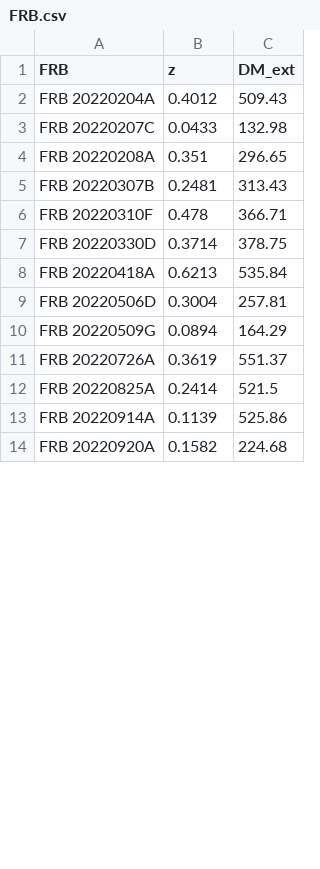
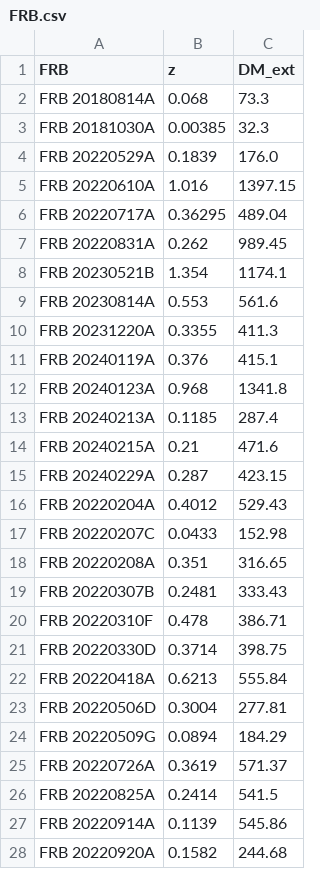
Before and after one commit to MariosNT/FRB_GW_association_cosmo, a CSV file: Data/FRB.csv, drawn as a sheet; only a part is shown; the diff covers the shown part only.

Commit message:
update data and comparison

```diff
--- a/Data/FRB.csv
+++ b/Data/FRB.csv
@@ -1,14 +1,28 @@
 FRB,z,DM_ext
-FRB 20220204A,0.4012,509.43
-FRB 20220207C,0.0433,132.98
-FRB 20220208A,0.351,296.65
-FRB 20220307B,0.2481,313.43
-FRB 20220310F,0.478,366.71
-FRB 20220330D,0.3714,378.75
-FRB 20220418A,0.6213,535.84
-FRB 20220506D,0.3004,257.81
-FRB 20220509G,0.0894,164.29
-FRB 20220726A,0.3619,551.37
-FRB 20220825A,0.2414,521.5
-FRB 20220914A,0.1139,525.86
-FRB 20220920A,0.1582,224.68
+FRB 20180814A,0.068,73.3
+FRB 20181030A,0.00385,32.3
+FRB 20220529A,0.1839,176.0
+FRB 20220610A,1.016,1397.15
+FRB 20220717A,0.36295,489.04
+FRB 20220831A,0.262,989.45
+FRB 20230521B,1.354,1174.1
+FRB 20230814A,0.553,561.6
+FRB 20231220A,0.3355,411.3
+FRB 20240119A,0.376,415.1
+FRB 20240123A,0.968,1341.8
+FRB 20240213A,0.1185,287.4
+FRB 20240215A,0.21,471.6
+FRB 20240229A,0.287,423.15
+FRB 20220204A,0.4012,529.43
+FRB 20220207C,0.0433,152.98
+FRB 20220208A,0.351,316.65
+FRB 20220307B,0.2481,333.43
+FRB 20220310F,0.478,386.71
+FRB 20220330D,0.3714,398.75
+FRB 20220418A,0.6213,555.84
+FRB 20220506D,0.3004,277.81
+FRB 20220509G,0.0894,184.29
+FRB 20220726A,0.3619,571.37
+FRB 20220825A,0.2414,541.5
+FRB 20220914A,0.1139,545.86
+FRB 20220920A,0.1582,244.68
```
Also changed, not shown: 23 added rows and 67 edited cells elsewhere in this file, 2 other files.
